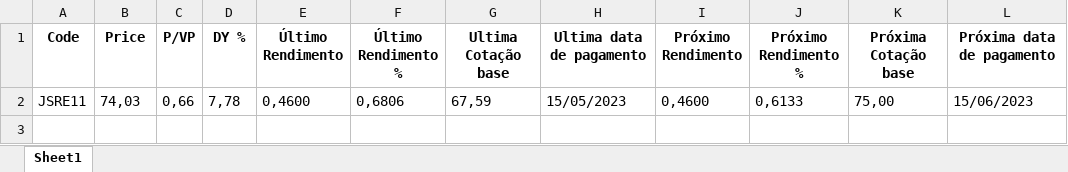
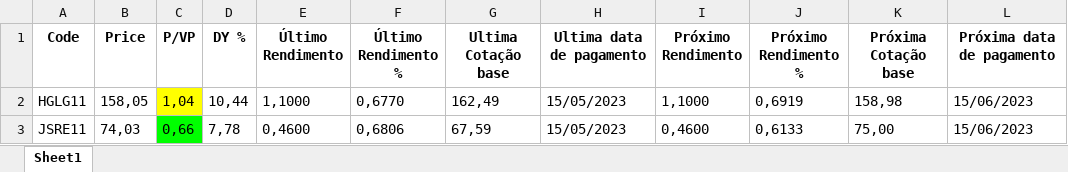
Before and after one commit to BOlimpio/status-invest-scraping, an Excel workbook: stock_info.xlsx, sheet Sheet1, drawn as a sheet; values as stored, in another font and other column widths than the file's, no borders; addresses are those after the commit; the diff names each change by its address in the sheet, - before the commit and + after, or states it on an @@ line.

```diff
--- a/stock_info.xlsx (sheet Sheet1)
+++ b/stock_info.xlsx (sheet Sheet1)
+row 2: HGLG11 | 158,05 | 1,04 | 10,44 | 1,1000 | 0,6770 | 162,49 | 15/05/2023 | 1,1000 | 0,6919 | 158,98 | 15/06/2023
-C3 fill: none
+C3 fill: #00FF00
```
Also changed, not shown: 3 other files.
